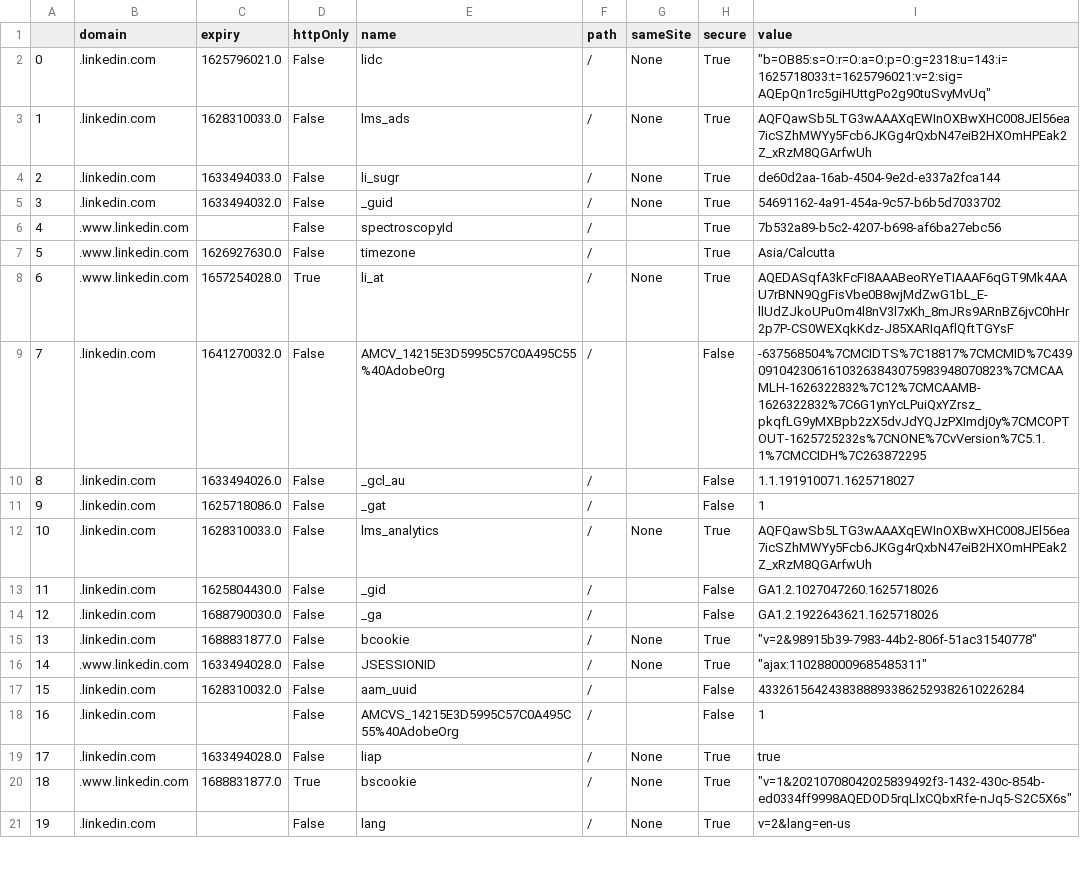
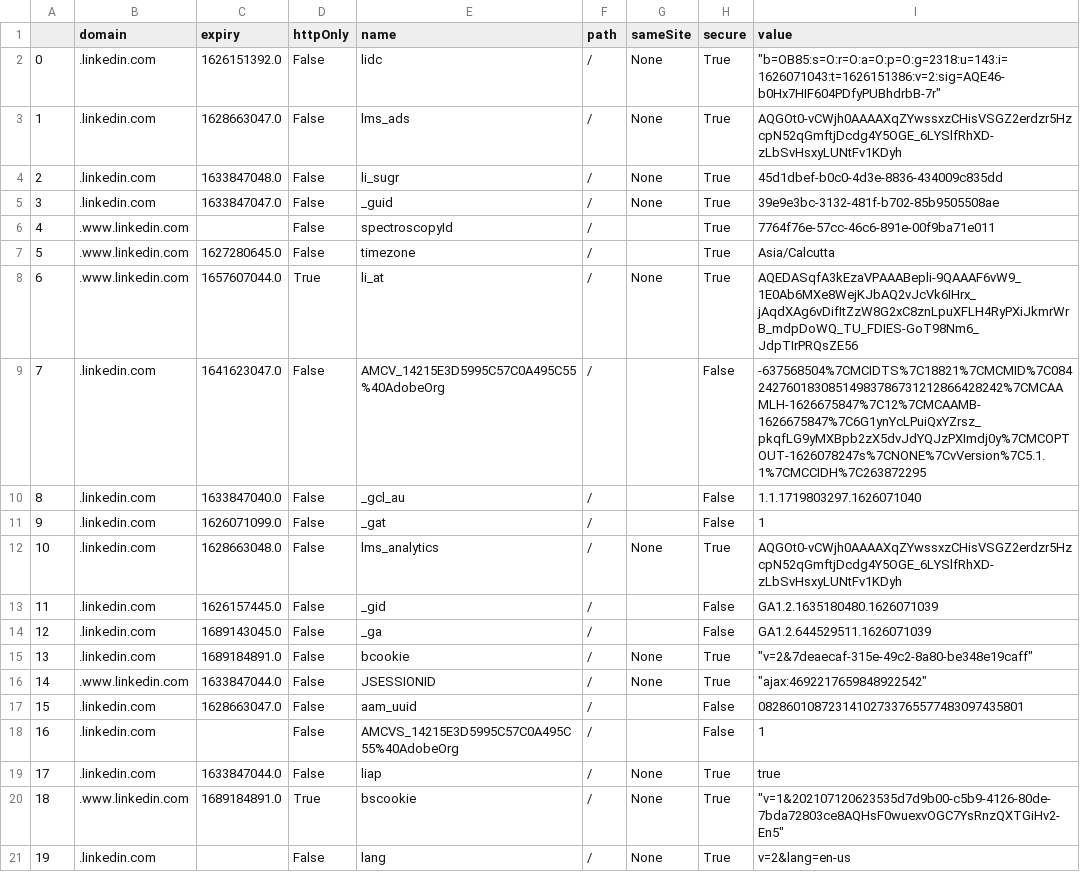
Before and after one commit to YuvarajParimalam/Leedscale-Automation, a CSV file: cookie/session.csv, drawn as a sheet; only a part is shown; the diff covers the shown part only.

```diff
--- a/cookie/session.csv
+++ b/cookie/session.csv
@@ -1,21 +1,21 @@
 ,domain,expiry,httpOnly,name,path,sameSite,secure,value
-0,.linkedin.com,1625796021.0,False,lidc,/,None,True,"""b=OB85:s=O:r=O:a=O:p=O:g=2318:u=143:i=1625718033:t=1625796021:v=2:sig=AQEpQn1rc5giHUttgPo2g90tuSvyMvUq"""
-1,.linkedin.com,1628310033.0,False,lms_ads,/,None,True,AQFQawSb5LTG3wAAAXqEWInOXBwXHC008JEl56ea7icSZhMWYy5Fcb6JKGg4rQxbN47eiB2HXOmHPEak2Z_xRzM8QGArfwUh
-2,.linkedin.com,1633494033.0,False,li_sugr,/,None,True,de60d2aa-16ab-4504-9e2d-e337a2fca144
-3,.linkedin.com,1633494032.0,False,_guid,/,None,True,54691162-4a91-454a-9c57-b6b5d7033702
-4,.www.linkedin.com,,False,spectroscopyId,/,,True,7b532a89-b5c2-4207-b698-af6ba27ebc56
-5,.www.linkedin.com,1626927630.0,False,timezone,/,,True,Asia/Calcutta
-6,.www.linkedin.com,1657254028.0,True,li_at,/,None,True,AQEDASqfA3kFcFI8AAABeoRYeTIAAAF6qGT9Mk4AAU7rBNN9QgFisVbe0B8wjMdZwG1bL_E-llUdZJkoUPuOm4l8nV3l7xKh_8mJRs9ARnBZ6jvC0hHr2p7P-CS0WEXqkKdz-J85XARIqAflQftTGYsF
-7,.linkedin.com,1641270032.0,False,AMCV_14215E3D5995C57C0A495C55%40AdobeOrg,/,,False,-637568504%7CMCIDTS%7C18817%7CMCMID%7C43909104230616103263843075983948070823%7CMCAAMLH-1626322832%7C12%7CMCAAMB-1626322832%7C6G1ynYcLPuiQxYZrsz_pkqfLG9yMXBpb2zX5dvJdYQJzPXImdj0y%7CMCOPTOUT-1625725232s%7CNONE%7CvVersion%7C5.1.1%7CMCCIDH%7C263872295
-8,.linkedin.com,1633494026.0,False,_gcl_au,/,,False,1.1.191910071.1625718027
-9,.linkedin.com,1625718086.0,False,_gat,/,,False,1
-10,.linkedin.com,1628310033.0,False,lms_analytics,/,None,True,AQFQawSb5LTG3wAAAXqEWInOXBwXHC008JEl56ea7icSZhMWYy5Fcb6JKGg4rQxbN47eiB2HXOmHPEak2Z_xRzM8QGArfwUh
-11,.linkedin.com,1625804430.0,False,_gid,/,,False,GA1.2.1027047260.1625718026
-12,.linkedin.com,1688790030.0,False,_ga,/,,False,GA1.2.1922643621.1625718026
-13,.linkedin.com,1688831877.0,False,bcookie,/,None,True,"""v=2&98915b39-7983-44b2-806f-51ac31540778"""
-14,.www.linkedin.com,1633494028.0,False,JSESSIONID,/,None,True,"""ajax:1102880009685485311"""
-15,.linkedin.com,1628310032.0,False,aam_uuid,/,,False,43326156424383888933862529382610226284
+0,.linkedin.com,1626151392.0,False,lidc,/,None,True,"""b=OB85:s=O:r=O:a=O:p=O:g=2318:u=143:i=1626071043:t=1626151386:v=2:sig=AQE46-b0Hx7HIF604PDfyPUBhdrbB-7r"""
+1,.linkedin.com,1628663047.0,False,lms_ads,/,None,True,AQGOt0-vCWjh0AAAAXqZYwssxzCHisVSGZ2erdzr5HzcpN52qGmftjDcdg4Y5OGE_6LYSlfRhXD-zLbSvHsxyLUNtFv1KDyh
+2,.linkedin.com,1633847048.0,False,li_sugr,/,None,True,45d1dbef-b0c0-4d3e-8836-434009c835dd
+3,.linkedin.com,1633847047.0,False,_guid,/,None,True,39e9e3bc-3132-481f-b702-85b9505508ae
+4,.www.linkedin.com,,False,spectroscopyId,/,,True,7764f76e-57cc-46c6-891e-00f9ba71e011
+5,.www.linkedin.com,1627280645.0,False,timezone,/,,True,Asia/Calcutta
+6,.www.linkedin.com,1657607044.0,True,li_at,/,None,True,AQEDASqfA3kEzaVPAAABepli-9QAAAF6vW9_1E0Ab6MXe8WejKJbAQ2vJcVk6IHrx_jAqdXAg6vDifItZzW8G2xC8znLpuXFLH4RyPXiJkmrWrB_mdpDoWQ_TU_FDIES-GoT98Nm6_JdpTIrPRQsZE56
+7,.linkedin.com,1641623047.0,False,AMCV_14215E3D5995C57C0A495C55%40AdobeOrg,/,,False,-637568504%7CMCIDTS%7C18821%7CMCMID%7C08424276018308514983786731212866428242%7CMCAAMLH-1626675847%7C12%7CMCAAMB-1626675847%7C6G1ynYcLPuiQxYZrsz_pkqfLG9yMXBpb2zX5dvJdYQJzPXImdj0y%7CMCOPTOUT-1626078247s%7CNONE%7CvVersion%7C5.1.1%7CMCCIDH%7C263872295
+8,.linkedin.com,1633847040.0,False,_gcl_au,/,,False,1.1.1719803297.1626071040
+9,.linkedin.com,1626071099.0,False,_gat,/,,False,1
+10,.linkedin.com,1628663048.0,False,lms_analytics,/,None,True,AQGOt0-vCWjh0AAAAXqZYwssxzCHisVSGZ2erdzr5HzcpN52qGmftjDcdg4Y5OGE_6LYSlfRhXD-zLbSvHsxyLUNtFv1KDyh
+11,.linkedin.com,1626157445.0,False,_gid,/,,False,GA1.2.1635180480.1626071039
+12,.linkedin.com,1689143045.0,False,_ga,/,,False,GA1.2.644529511.1626071039
+13,.linkedin.com,1689184891.0,False,bcookie,/,None,True,"""v=2&7deaecaf-315e-49c2-8a80-be348e19caff"""
+14,.www.linkedin.com,1633847044.0,False,JSESSIONID,/,None,True,"""ajax:4692217659848922542"""
+15,.linkedin.com,1628663047.0,False,aam_uuid,/,,False,08286010872314102733765577483097435801
 16,.linkedin.com,,False,AMCVS_14215E3D5995C57C0A495C55%40AdobeOrg,/,,False,1
-17,.linkedin.com,1633494028.0,False,liap,/,None,True,true
-18,.www.linkedin.com,1688831877.0,True,bscookie,/,None,True,"""v=1&20210708042025839492f3-1432-430c-854b-ed0334ff9998AQEDOD5rqLlxCQbxRfe-nJq5-S2C5X6s"""
+17,.linkedin.com,1633847044.0,False,liap,/,None,True,true
+18,.www.linkedin.com,1689184891.0,True,bscookie,/,None,True,"""v=1&202107120623535d7d9b00-c5b9-4126-80de-7bda72803ce8AQHsF0wuexvOGC7YsRnzQXTGiHv2-En5"""
 19,.linkedin.com,,False,lang,/,None,True,v=2&lang=en-us
```
Also changed, not shown: 6 edited cells elsewhere in this file, Final_Data_new.csv, 15 other files.
